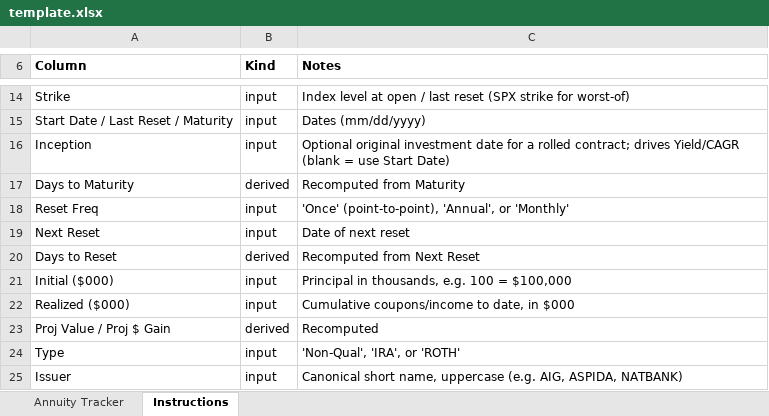
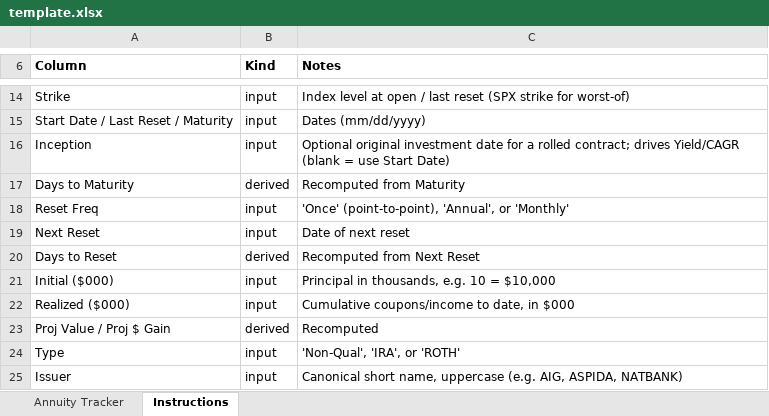
Before and after one commit to jimzucker/iHaveAnnuities, an Excel workbook: app/assets/template.xlsx, sheet Instructions, drawn as a sheet; only a part is shown, gaps mark what is left out; values as stored, in another font and other column widths than the file's, no borders; the diff names each change by its address in the sheet, - before the commit and + after, or states it on an @@ line.

```diff
--- a/app/assets/template.xlsx (sheet Instructions)
+++ b/app/assets/template.xlsx (sheet Instructions)
-C21 (Notes): Principal in thousands, e.g. 100 = $100,000
+C21 (Notes): Principal in thousands, e.g. 10 = $10,000
```
Also changed, not shown: sheet Annuity Tracker, app/assets/example-portfolio.xlsx, data/example-portfolio.xlsx, 11 other files.
